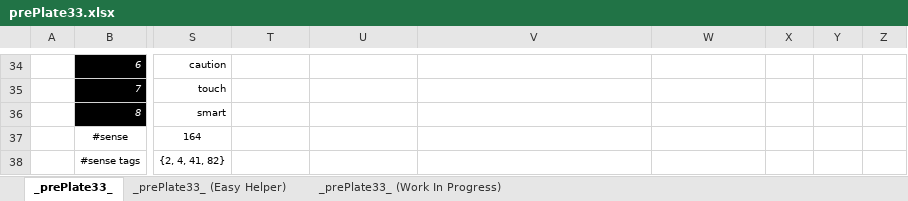
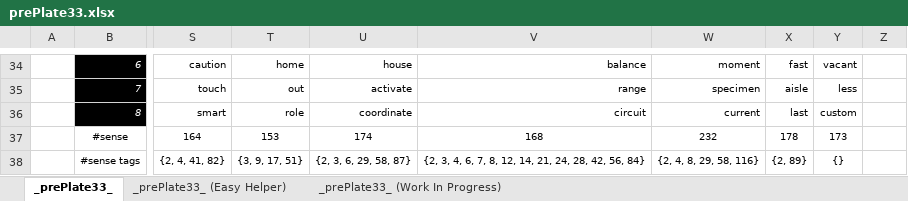
Before and after one commit to openroot/prePlate33, an Excel workbook: _prePlate33_/Offline Documents (Periodic)/prePlate33.xlsx, sheet _prePlate33_, drawn as a sheet; only a part is shown, gaps mark what is left out; values as stored, in another font and other column widths than the file's, no borders; charts and pictures not drawn; the diff covers the shown part only; the diff names each change by its address in the sheet, - before the commit and + after, or states it on an @@ line.

```diff
--- a/_prePlate33_/Offline Documents (Periodic)/prePlate33.xlsx (sheet _prePlate33_)
+++ b/_prePlate33_/Offline Documents (Periodic)/prePlate33.xlsx (sheet _prePlate33_)
-T34: (empty)
+T34: home
-U34: (empty)
+U34: house
-V34: (empty)
+V34: balance
-W34: (empty)
+W34: moment
-X34: (empty)
+X34: fast
-Y34: (empty)
+Y34: vacant
-T35: (empty)
+T35: out
-U35: (empty)
+U35: activate
-V35: (empty)
+V35: range
-W35: (empty)
+W35: specimen
-X35: (empty)
+X35: aisle
-Y35: (empty)
+Y35: less
-T36: (empty)
+T36: role
-U36: (empty)
+U36: coordinate
-V36: (empty)
+V36: circuit
-W36: (empty)
+W36: current
-X36: (empty)
+X36: last
-Y36: (empty)
+Y36: custom
-T37: (empty)
+T37: 153
-U37: (empty)
+U37: 174
-V37: (empty)
+V37: 168
-W37: (empty)
+W37: 232
-X37: (empty)
+X37: 178
-Y37: (empty)
+Y37: 173
-T38: (empty)
+T38: {3, 9, 17, 51}
-U38: (empty)
+U38: {2, 3, 6, 29, 58, 87}
-V38: (empty)
+V38: {2, 3, 4, 6, 7, 8, 12, 14, 21, 24, 28, 42, 56, 84}
-W38: (empty)
+W38: {2, 4, 8, 29, 58, 116}
-X38: (empty)
+X38: {2, 89}
-Y38: (empty)
+Y38: {}
```
Also changed, not shown: 42 edited cells elsewhere in this sheet, sheet _prePlate33_ (Work In Progress), 6 other files.
